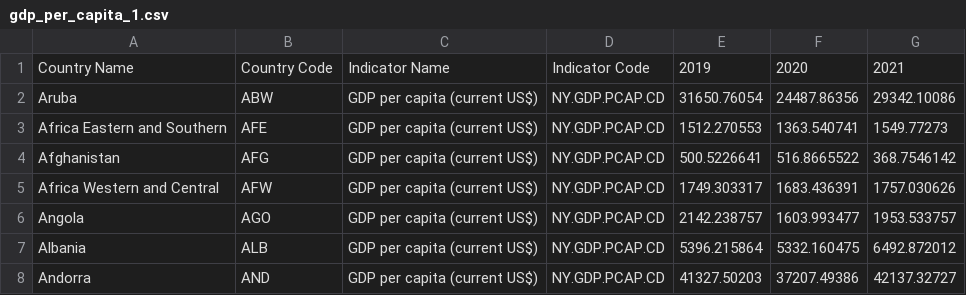
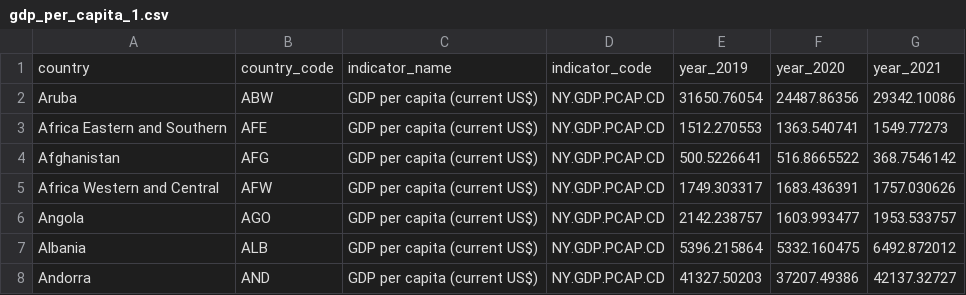
Before and after one commit to ranjeet692/flask-react-app-demo, a CSV file: sample_data/gdp_per_capita_1.csv, drawn as a sheet; only a part is shown.

```diff
--- a/sample_data/gdp_per_capita_1.csv
+++ b/sample_data/gdp_per_capita_1.csv
@@ -1,2 +1,2 @@
-Country Name,Country Code,Indicator Name,Indicator Code,2019,2020,2021
+country,country_code,indicator_name,indicator_code,year_2019,year_2020,year_2021
 Aruba,ABW,GDP per capita (current US$),NY.GDP.PCAP.CD,31650.76054,24487.86356,29342.10086
```
Also changed, not shown: sample_data/gdp_per_capita_3.csv, sample_data/gdp_per_capital_2.csv, 1 other file.
